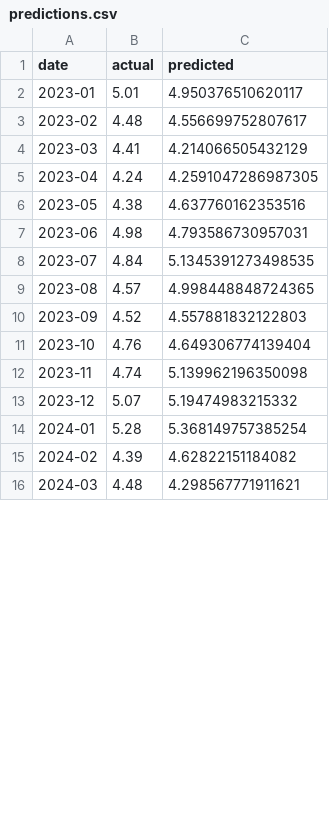
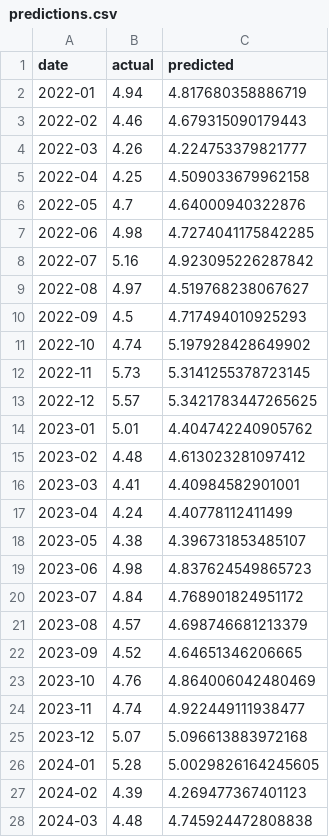
Before and after one commit to laineq/Grocery-Price-Prediction, a CSV file: model/output/tomato/xgboost/model_4/predictions.csv, drawn as a sheet; only a part is shown; the diff covers the shown part only.

```diff
--- a/model/output/tomato/xgboost/model_4/predictions.csv
+++ b/model/output/tomato/xgboost/model_4/predictions.csv
@@ -1,16 +1,28 @@
 date,actual,predicted
-2023-01,5.01,4.950376510620117
-2023-02,4.48,4.556699752807617
-2023-03,4.41,4.214066505432129
-2023-04,4.24,4.2591047286987305
-2023-05,4.38,4.637760162353516
-2023-06,4.98,4.793586730957031
-2023-07,4.84,5.1345391273498535
-2023-08,4.57,4.998448848724365
-2023-09,4.52,4.557881832122803
-2023-10,4.76,4.649306774139404
-2023-11,4.74,5.139962196350098
-2023-12,5.07,5.19474983215332
-2024-01,5.28,5.368149757385254
-2024-02,4.39,4.62822151184082
-2024-03,4.48,4.298567771911621
+2022-01,4.94,4.817680358886719
+2022-02,4.46,4.679315090179443
+2022-03,4.26,4.224753379821777
+2022-04,4.25,4.509033679962158
+2022-05,4.7,4.64000940322876
+2022-06,4.98,4.7274041175842285
+2022-07,5.16,4.923095226287842
+2022-08,4.97,4.519768238067627
+2022-09,4.5,4.717494010925293
+2022-10,4.74,5.197928428649902
+2022-11,5.73,5.3141255378723145
+2022-12,5.57,5.3421783447265625
+2023-01,5.01,4.404742240905762
+2023-02,4.48,4.613023281097412
+2023-03,4.41,4.40984582901001
+2023-04,4.24,4.40778112411499
+2023-05,4.38,4.396731853485107
+2023-06,4.98,4.837624549865723
+2023-07,4.84,4.768901824951172
+2023-08,4.57,4.698746681213379
+2023-09,4.52,4.64651346206665
+2023-10,4.76,4.864006042480469
+2023-11,4.74,4.922449111938477
+2023-12,5.07,5.096613883972168
+2024-01,5.28,5.0029826164245605
+2024-02,4.39,4.269477367401123
+2024-03,4.48,4.745924472808838
```
Also changed, not shown: 21 edited cells elsewhere in this file, model/output/avocado/predictions.csv, model/output/avocado/xgboost/model_4/cv_predictions.csv, 40 other files.
